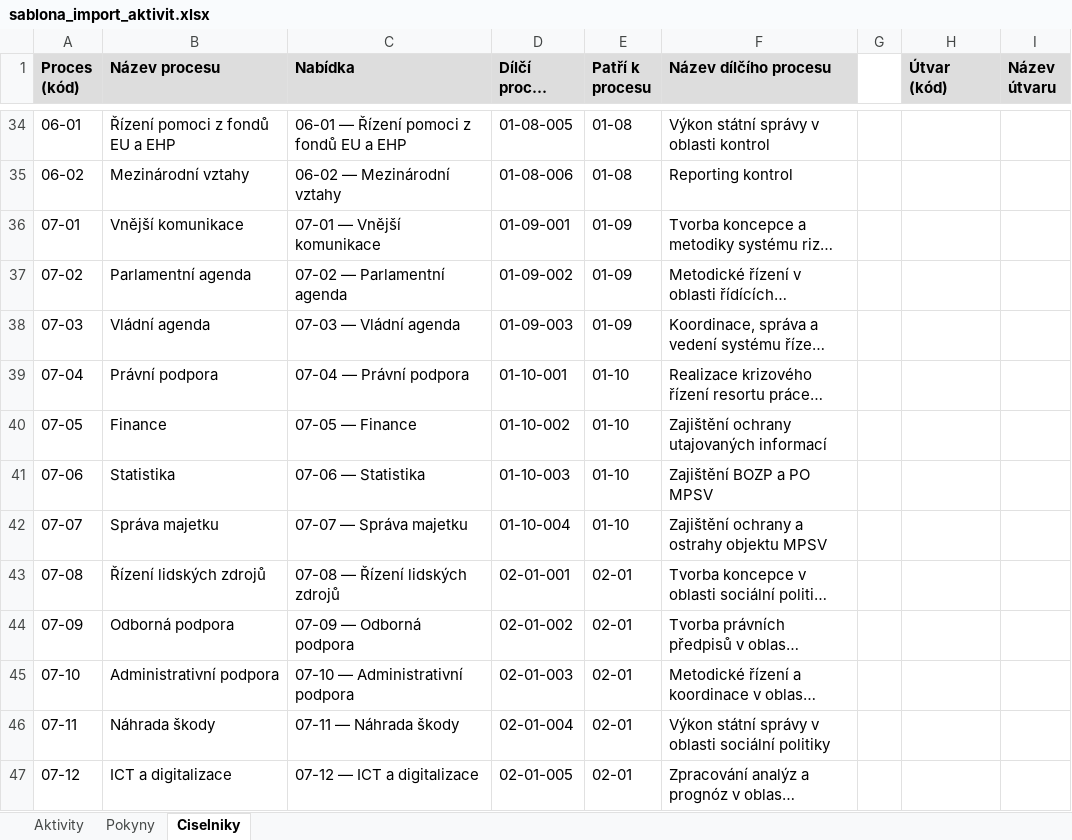
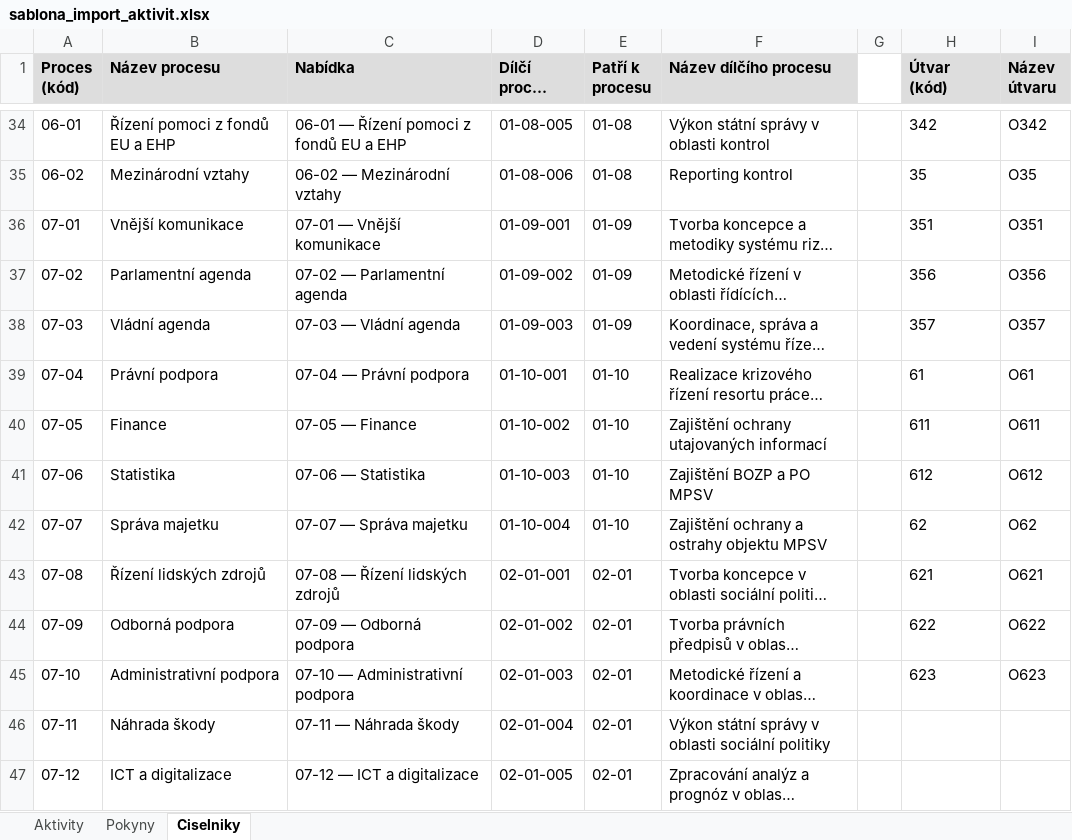
Before and after one commit to luboszprahy/procesni-mapa-mpsv, an Excel workbook: deploy/sablona_import_aktivit.xlsx, sheet Ciselniky, drawn as a sheet; only a part is shown, gaps mark what is left out; long unchanged cells end in …; values as stored, in another font and other column widths than the file's, no borders; the diff covers the shown part only; the diff names each change by its address in the sheet, - before the commit and + after, or states it on an @@ line.

```diff
--- a/deploy/sablona_import_aktivit.xlsx (sheet Ciselniky)
+++ b/deploy/sablona_import_aktivit.xlsx (sheet Ciselniky)
-H34 (Útvar (kód)): (empty)
+H34 (Útvar (kód)): 342
-I34 (Název útvaru): (empty)
+I34 (Název útvaru): O342
-H35 (Útvar (kód)): (empty)
+H35 (Útvar (kód)): 35
-I35 (Název útvaru): (empty)
+I35 (Název útvaru): O35
-H36 (Útvar (kód)): (empty)
+H36 (Útvar (kód)): 351
-I36 (Název útvaru): (empty)
+I36 (Název útvaru): O351
-H37 (Útvar (kód)): (empty)
+H37 (Útvar (kód)): 356
-I37 (Název útvaru): (empty)
+I37 (Název útvaru): O356
-H38 (Útvar (kód)): (empty)
+H38 (Útvar (kód)): 357
-I38 (Název útvaru): (empty)
+I38 (Název útvaru): O357
-H39 (Útvar (kód)): (empty)
+H39 (Útvar (kód)): 61
-I39 (Název útvaru): (empty)
+I39 (Název útvaru): O61
-H40 (Útvar (kód)): (empty)
+H40 (Útvar (kód)): 611
-I40 (Název útvaru): (empty)
+I40 (Název útvaru): O611
-H41 (Útvar (kód)): (empty)
+H41 (Útvar (kód)): 612
-I41 (Název útvaru): (empty)
+I41 (Název útvaru): O612
-H42 (Útvar (kód)): (empty)
+H42 (Útvar (kód)): 62
-I42 (Název útvaru): (empty)
+I42 (Název útvaru): O62
-H43 (Útvar (kód)): (empty)
+H43 (Útvar (kód)): 621
-I43 (Název útvaru): (empty)
+I43 (Název útvaru): O621
-H44 (Útvar (kód)): (empty)
+H44 (Útvar (kód)): 622
-I44 (Název útvaru): (empty)
+I44 (Název útvaru): O622
-H45 (Útvar (kód)): (empty)
+H45 (Útvar (kód)): 623
-I45 (Název útvaru): (empty)
+I45 (Název útvaru): O623
```
Also changed, not shown: 64 edited cells elsewhere in this sheet, 23 other files.
